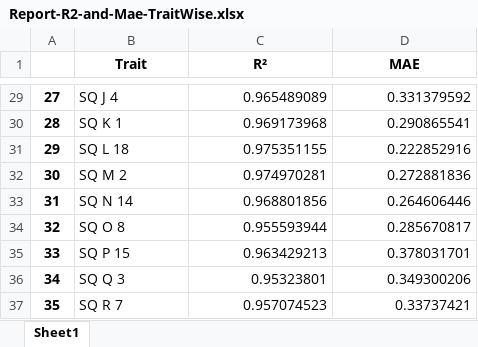
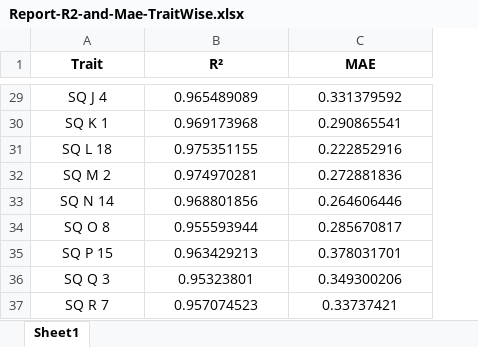
Before and after one commit to MuhammadSyyed/hvp_ranking_BiLSTM, an Excel workbook: Report-R2-and-Mae-TraitWise.xlsx, sheet Sheet1, drawn as a sheet; only a part is shown, gaps mark what is left out; values as stored, in another font and other column widths than the file's, no borders; table styles not drawn; removed rows and columns are numbered as before the commit, all else as after; the diff covers the shown part only; the diff names each change by its address in the sheet, - before the commit and + after, or states it on an @@ line.

```diff
--- a/Report-R2-and-Mae-TraitWise.xlsx (sheet Sheet1)
+++ b/Report-R2-and-Mae-TraitWise.xlsx (sheet Sheet1)
-column A, rows 29-37: 27 | 28 | 29 | 30 | 31 | 32 | 33 | 34 | 35
-A29:A37 alignment: left
+A29:A37 alignment: center
-B29:C37 alignment: right
+B29:C37 alignment: center
```
Also changed, not shown: cell formats elsewhere in this sheet, 11 other files.
